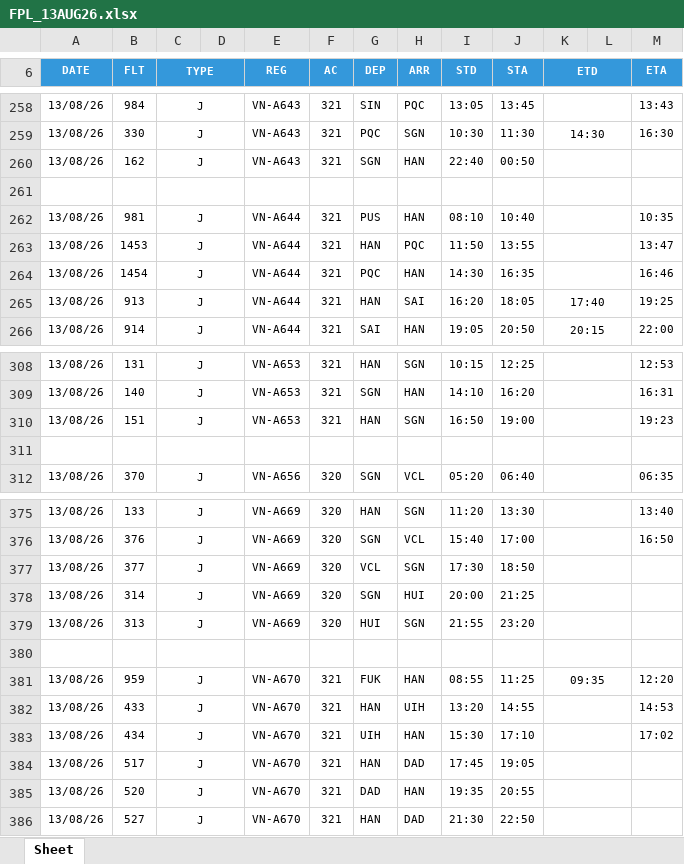
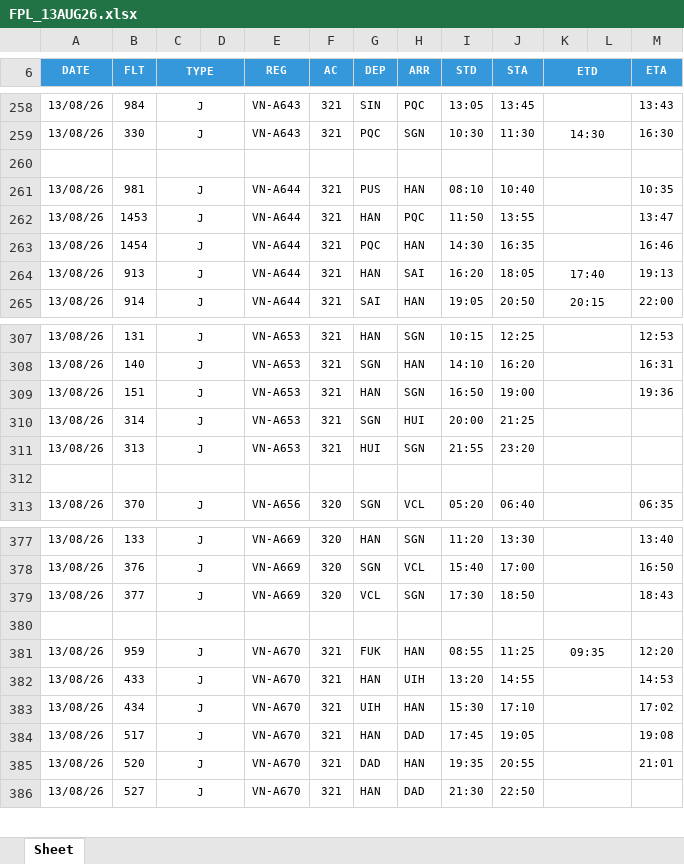
Before and after one commit to tlgsvj/lc, an Excel workbook: Data/FlightPlan/FPL_13AUG26.xlsx, sheet Sheet, drawn as a sheet; only a part is shown, gaps mark what is left out; values as stored, in another font and other column widths than the file's, no borders; charts and pictures not drawn; removed rows and columns are numbered as before the commit, all else as after; the diff covers the shown part only; the diff names each change by its address in the sheet, - before the commit and + after, or states it on an @@ line.

Commit message:
Update FPL_13AUG26.xlsx

```diff
--- a/Data/FlightPlan/FPL_13AUG26.xlsx (sheet Sheet)
+++ b/Data/FlightPlan/FPL_13AUG26.xlsx (sheet Sheet)
-row 260: 13/08/26 | 162 | J |  | VN-A643 | 321 | SGN | HAN | 22:40 | 00:50
-M264 (ETA): 19:25
+M264 (ETA): 19:13
-M309 (ETA): 19:23
+M309 (ETA): 19:36
+row 310: 13/08/26 | 314 | J |  | VN-A653 | 321 | SGN | HUI | 20:00 | 21:25
+row 311: 13/08/26 | 313 | J |  | VN-A653 | 321 | HUI | SGN | 21:55 | 23:20
-M379 (ETA): (empty)
+M379 (ETA): 18:43
-row 378: 13/08/26 | 314 | J |  | VN-A669 | 320 | SGN | HUI | 20:00 | 21:25
-row 379: 13/08/26 | 313 | J |  | VN-A669 | 320 | HUI | SGN | 21:55 | 23:20
-M384 (ETA): (empty)
+M384 (ETA): 19:08
-M385 (ETA): (empty)
+M385 (ETA): 21:01
```
Also changed, not shown: 1 added row and 56 edited cells elsewhere in this sheet.
